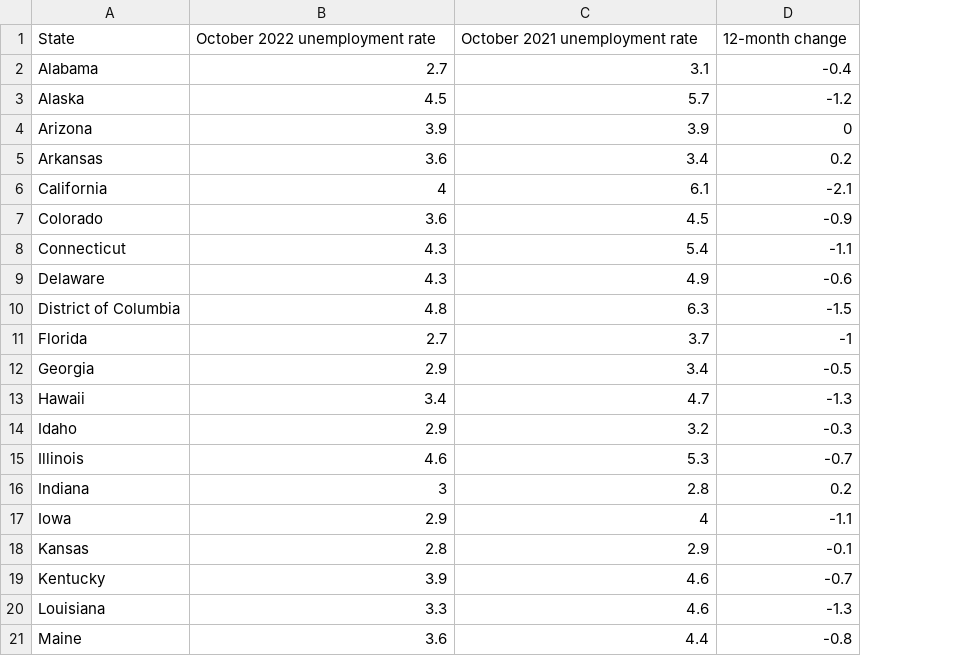
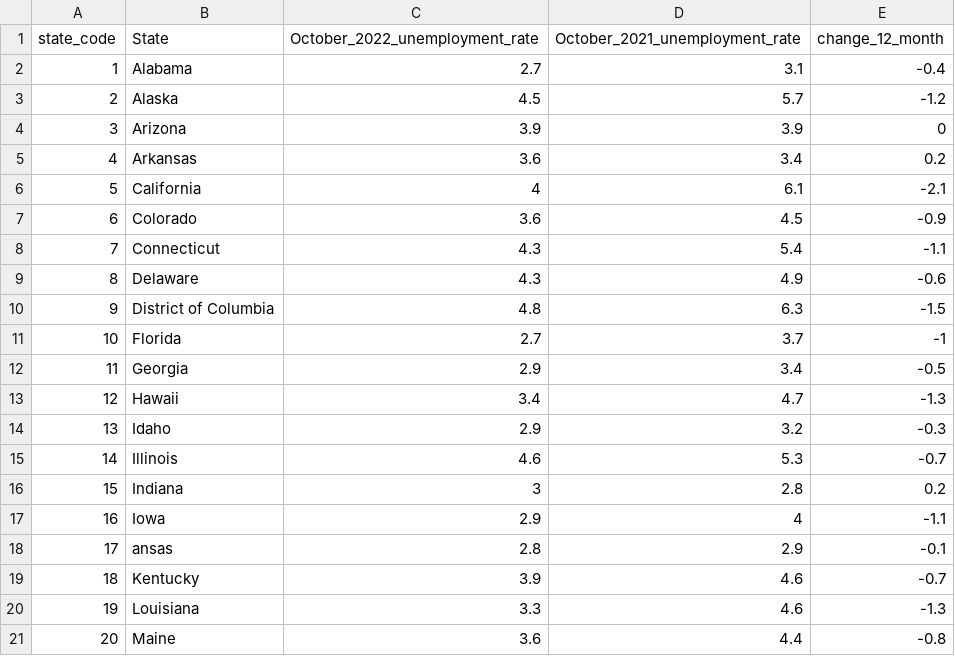
Before and after one commit to YunqinWang/5100-project3, a CSV file: State unemployment rate 12-month change.csv, drawn as a sheet; only a part is shown; addresses are those after the commit; the diff names each change by its address in the sheet, - before the commit and + after, or states it on an @@ line.

Commit message:
Revise dataset and build the map

```diff
--- a/State unemployment rate 12-month change.csv
+++ b/State unemployment rate 12-month change.csv
+column A (state_code), rows 2-21: 1 | 2 | 3 | 4 | 5 | 6 | 7 | 8 | 9 | 10 | 11 | 12 | 13 | 14 | 15 | 16 | 17 | 18 | 19 | 20
-C1: October 2022 unemployment rate
+C1: October_2022_unemployment_rate
-D1: October 2021 unemployment rate
+D1: October_2021_unemployment_rate
-E1: 12-month change
+E1: change_12_month
-B18 (State): Kansas
+B18 (State): ansas
```
Also changed, not shown: 3 other files.
